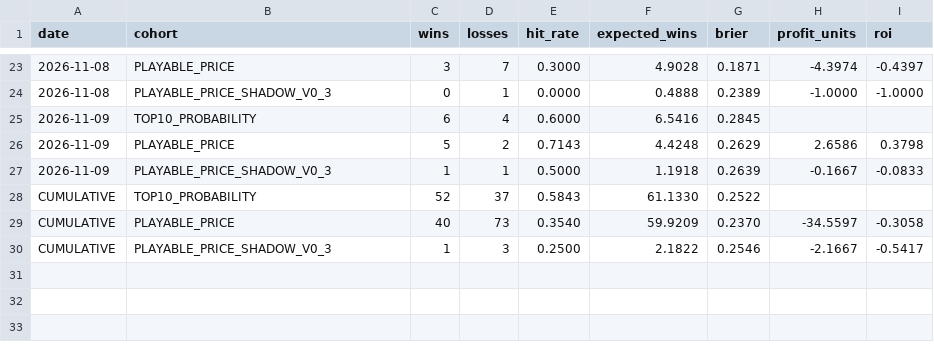
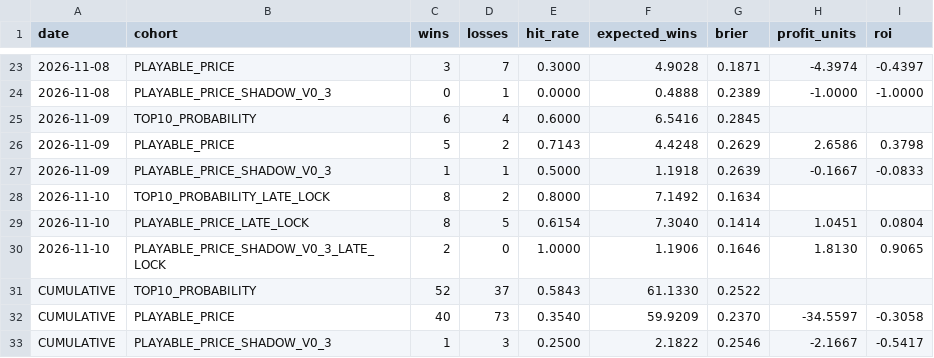
Before and after one commit to kylewish19/wshl-x-nhl-model, a CSV file: data/results/season_summary.csv, drawn as a sheet; only a part is shown, gaps mark what is left out; the diff names each change by its address in the sheet, - before the commit and + after, or states it on an @@ line.

Commit message:
Add Nov 10 LATE_LOCK grading without changing clean cumulative records

```diff
--- a/data/results/season_summary.csv
+++ b/data/results/season_summary.csv
+row 28: 2026-11-10 | TOP10_PROBABILITY_LATE_LOCK | 8 | 2 | 0.8000 | 7.1492 | 0.1634
+row 29: 2026-11-10 | PLAYABLE_PRICE_LATE_LOCK | 8 | 5 | 0.6154 | 7.3040 | 0.1414 | 1.0451 | 0.0804
+row 30: 2026-11-10 | PLAYABLE_PRICE_SHADOW_V0_3_LATE_LOCK | 2 | 0 | 1.0000 | 1.1906 | 0.1646 | 1.8130 | 0.9065
```
